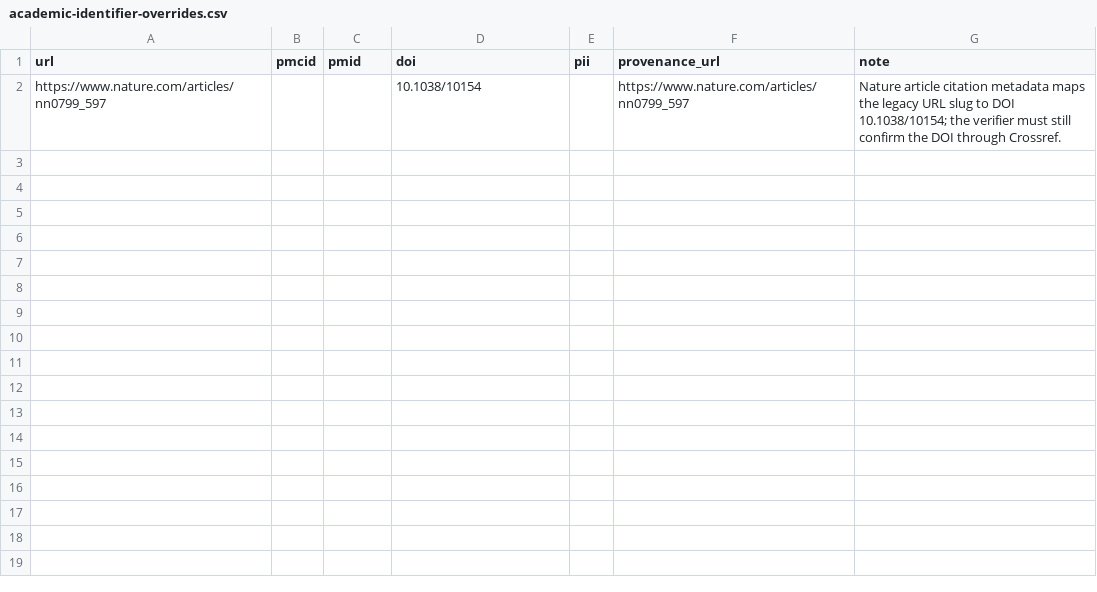
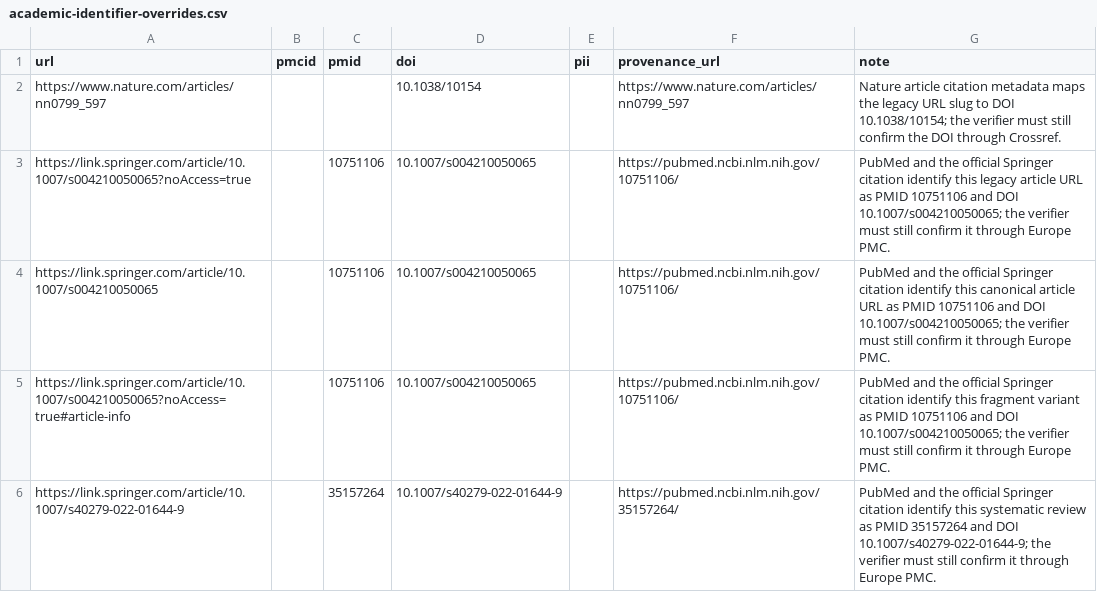
Before and after one commit to Fangx-AI/huberman-perspective-skill, a CSV file: references/catalog/academic-identifier-overrides.csv, drawn as a sheet.

```diff
--- a/references/catalog/academic-identifier-overrides.csv
+++ b/references/catalog/academic-identifier-overrides.csv
@@ -2 +2,5 @@ url,pmcid,pmid,doi,pii,provenance_url,note
 https://www.nature.com/articles/nn0799_597,,,10.1038/10154,,https://www.nature.com/articles/nn0799_597,Nature article citation metadata maps the legacy URL slug to DOI 10.1038/10154; the verifier must still confirm the DOI through Crossref.
+https://link.springer.com/article/10.1007/s004210050065?noAccess=true,,10751106,10.1007/s004210050065,,https://pubmed.ncbi.nlm.nih.gov/10751106/,PubMed and the official Springer citation identify this legacy article URL as PMID 10751106 and DOI 10.1007/s004210050065; the verifier must still confirm it through Europe PMC.
+https://link.springer.com/article/10.1007/s004210050065,,10751106,10.1007/s004210050065,,https://pubmed.ncbi.nlm.nih.gov/10751106/,PubMed and the official Springer citation identify this canonical article URL as PMID 10751106 and DOI 10.1007/s004210050065; the verifier must still confirm it through Europe PMC.
+https://link.springer.com/article/10.1007/s004210050065?noAccess=true#article-info,,10751106,10.1007/s004210050065,,https://pubmed.ncbi.nlm.nih.gov/10751106/,PubMed and the official Springer citation identify this fragment variant as PMID 10751106 and DOI 10.1007/s004210050065; the verifier must still confirm it through Europe PMC.
+https://link.springer.com/article/10.1007/s40279-022-01644-9,,35157264,10.1007/s40279-022-01644-9,,https://pubmed.ncbi.nlm.nih.gov/35157264/,PubMed and the official Springer citation identify this systematic review as PMID 35157264 and DOI 10.1007/s40279-022-01644-9; the verifier must still confirm it through Europe PMC.
```
Also changed, not shown: references/catalog/academic-repair-queue.csv, references/catalog/academic-verification-queue.csv, 24 other files.
